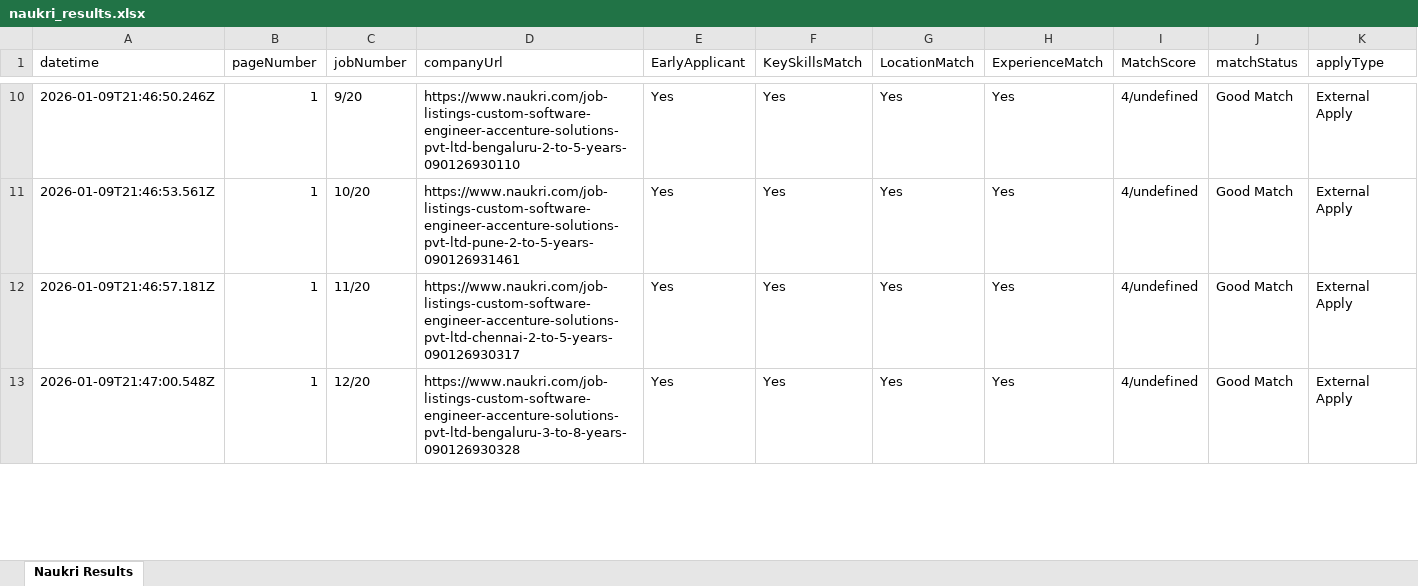
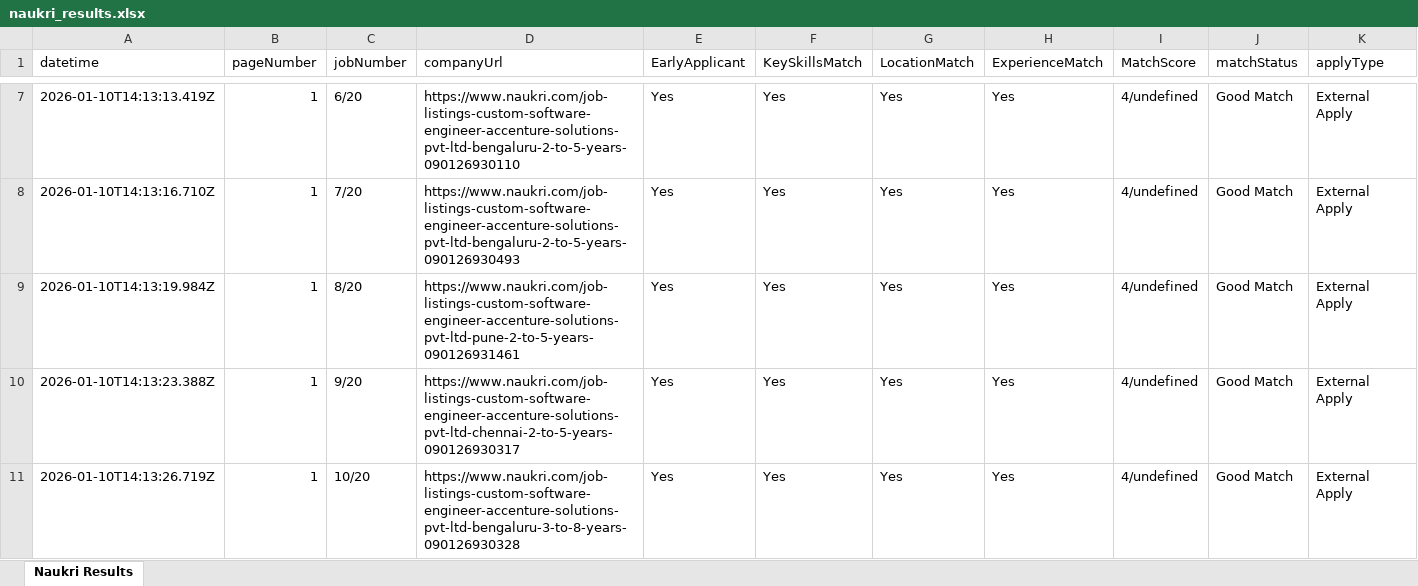
Before and after one commit to AutoJobzy/autojobzy-desktop, an Excel workbook: naukri_results.xlsx, sheet Naukri Results, drawn as a sheet; only a part is shown, gaps mark what is left out; values as stored, in another font and other column widths than the file's, no borders; addresses are those after the commit; rows hold the shown columns only; the diff covers the shown part only; the diff names each change by its address in the sheet, - before the commit and + after, or states it on an @@ line.

```diff
--- a/naukri_results.xlsx (sheet Naukri Results)
+++ b/naukri_results.xlsx (sheet Naukri Results)
-A7 (datetime): 2026-01-09T21:46:50.246Z
+A7 (datetime): 2026-01-10T14:13:13.419Z
-C7 (jobNumber): 9/20
+C7 (jobNumber): 6/20
+row 8: 2026-01-10T14:13:16.710Z | 1 | 7/20 | https://www.naukri.com/job-listings-custom-software-engineer-accenture-solutions-pvt-ltd-bengaluru-2-to-5-years-090126930493 | Yes | Yes | Yes | Yes | 4/undefined | Good Match | External Apply
-A9 (datetime): 2026-01-09T21:46:53.561Z
+A9 (datetime): 2026-01-10T14:13:19.984Z
-C9 (jobNumber): 10/20
+C9 (jobNumber): 8/20
-A10 (datetime): 2026-01-09T21:46:57.181Z
+A10 (datetime): 2026-01-10T14:13:23.388Z
-C10 (jobNumber): 11/20
+C10 (jobNumber): 9/20
-A11 (datetime): 2026-01-09T21:47:00.548Z
+A11 (datetime): 2026-01-10T14:13:26.719Z
-C11 (jobNumber): 12/20
+C11 (jobNumber): 10/20
```
Also changed, not shown: 3 added rows, 4 removed rows and 24 edited cells elsewhere in this sheet, 4 other files.
